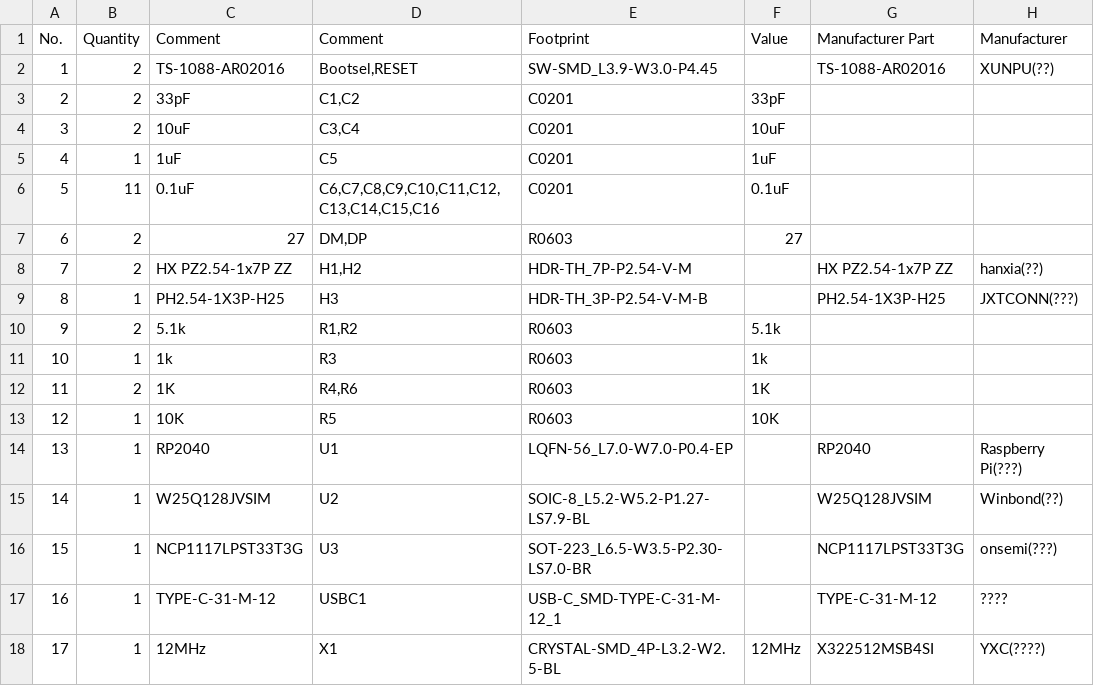
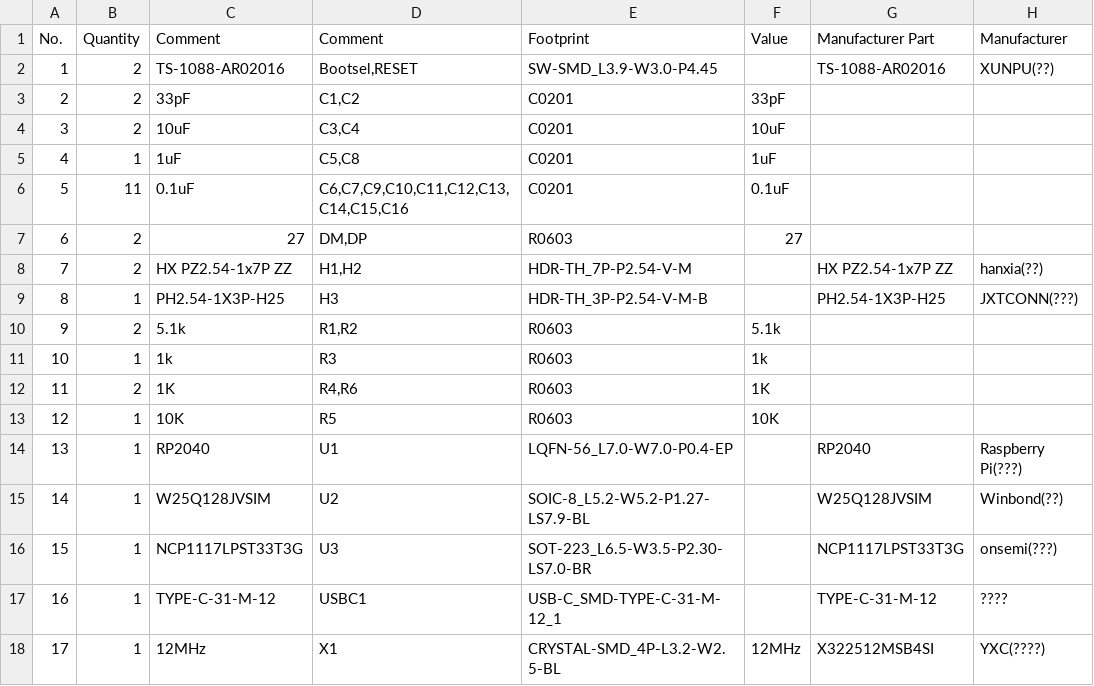
Before and after one commit to Acidicts/RP2040-DevBoard, a CSV file: BOM.csv, drawn as a sheet; only a part is shown; the diff names each change by its address in the sheet, - before the commit and + after, or states it on an @@ line.

Commit message:
Revise BOM.csv component comments and references
Updated component comments and corrected a reference in the BOM.

```diff
--- a/BOM.csv
+++ b/BOM.csv
-D5 (Comment): C5
+D5 (Comment): C5,C8
-D6 (Comment): C6,C7,C8,C9,C10,C11,C12,C13,C14,C15,C16
+D6 (Comment): C6,C7,C9,C10,C11,C12,C13,C14,C15,C16
```
